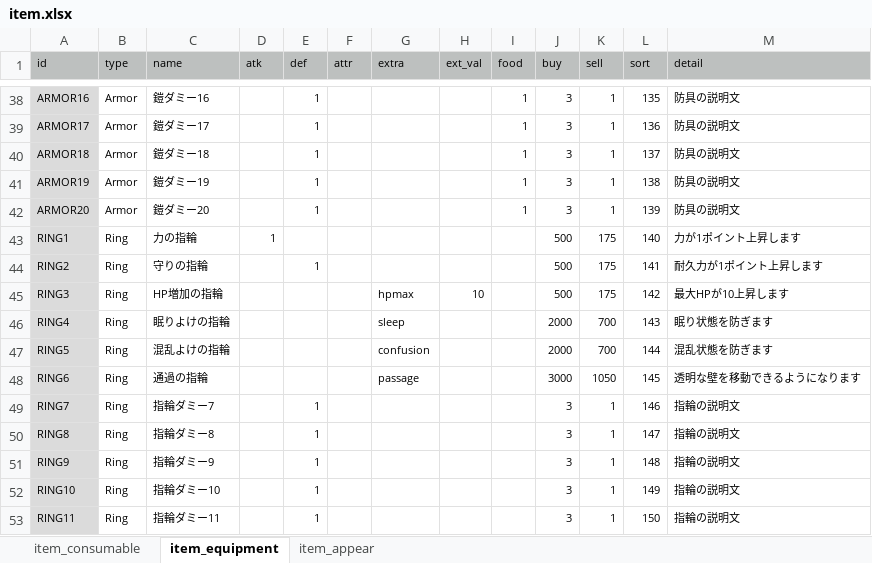
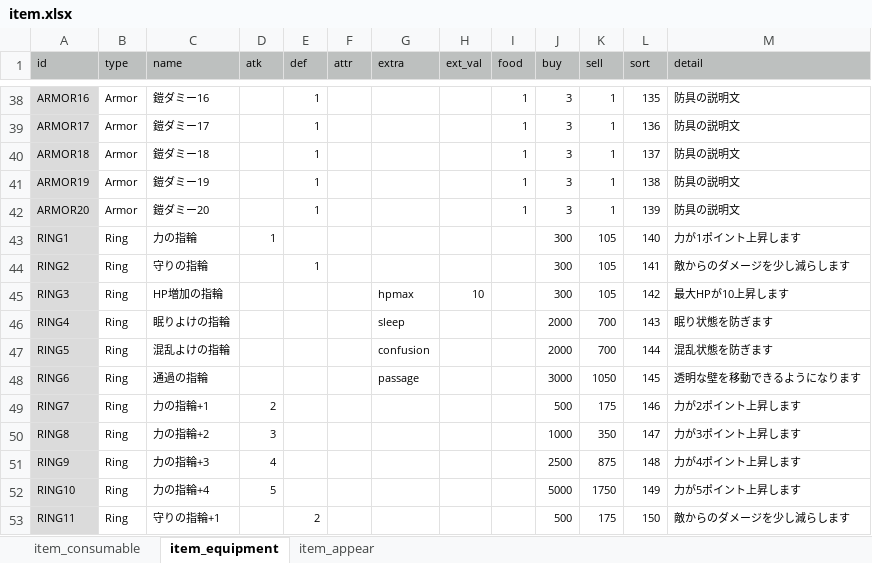
Before and after one commit to syun77/FlixelRL, an Excel workbook: docs/item.xlsx, sheet item_equipment, drawn as a sheet; only a part is shown, gaps mark what is left out; values as stored, in another font and other column widths than the file's, no borders; the diff covers the shown part only; the diff names each change by its address in the sheet, - before the commit and + after, or states it on an @@ line.

```diff
--- a/docs/item.xlsx (sheet item_equipment)
+++ b/docs/item.xlsx (sheet item_equipment)
-J43:J45 (buy): 500
+J43:J45 (buy): 300
-K43:K45 (sell): 175
+K43:K45 (sell): 105
-M44 (detail): 耐久力が1ポイント上昇します
+M44 (detail): 敵からのダメージを少し減らします
-C49 (name): 指輪ダミー7
+C49 (name): 力の指輪+1
-D49 (atk): (empty)
+D49 (atk): 2
-E49:E52 (def): 1
+E49:E52 (def): (empty)
-J49 (buy): 3
+J49 (buy): 500
-K49 (sell): 1
+K49 (sell): 175
-M49 (detail): 指輪の説明文
+M49 (detail): 力が2ポイント上昇します
-C50 (name): 指輪ダミー8
+C50 (name): 力の指輪+2
-D50 (atk): (empty)
+D50 (atk): 3
-J50 (buy): 3
+J50 (buy): 1000
-K50 (sell): 1
+K50 (sell): 350
-M50 (detail): 指輪の説明文
+M50 (detail): 力が3ポイント上昇します
-C51 (name): 指輪ダミー9
+C51 (name): 力の指輪+3
-D51 (atk): (empty)
+D51 (atk): 4
-J51 (buy): 3
+J51 (buy): 2500
-K51 (sell): 1
+K51 (sell): 875
-M51 (detail): 指輪の説明文
+M51 (detail): 力が4ポイント上昇します
-C52 (name): 指輪ダミー10
+C52 (name): 力の指輪+4
-D52 (atk): (empty)
+D52 (atk): 5
-J52 (buy): 3
+J52 (buy): 5000
-K52 (sell): 1
+K52 (sell): 1750
-M52 (detail): 指輪の説明文
+M52 (detail): 力が5ポイント上昇します
-C53 (name): 指輪ダミー11
+C53 (name): 守りの指輪+1
-E53 (def): 1
+E53 (def): 2
-J53 (buy): 3
+J53 (buy): 500
-K53 (sell): 1
+K53 (sell): 175
-M53 (detail): 指輪の説明文
+M53 (detail): 敵からのダメージを少し減らします
```
Also changed, not shown: 58 edited cells elsewhere in this sheet, sheet item_appear, 3 other files.
